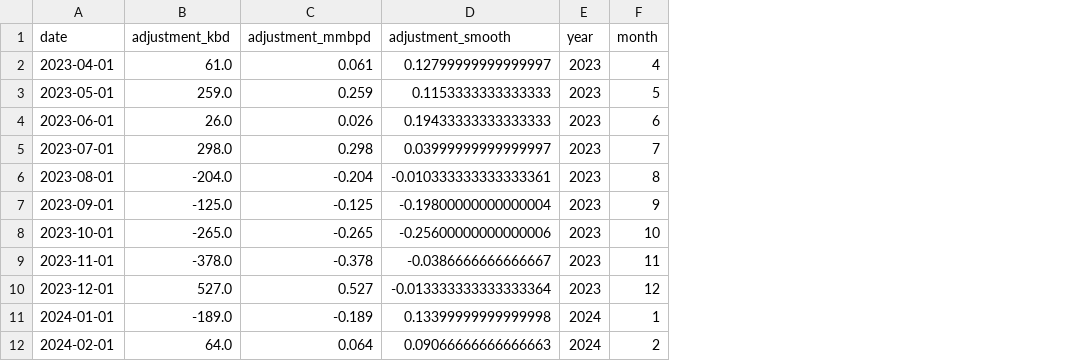
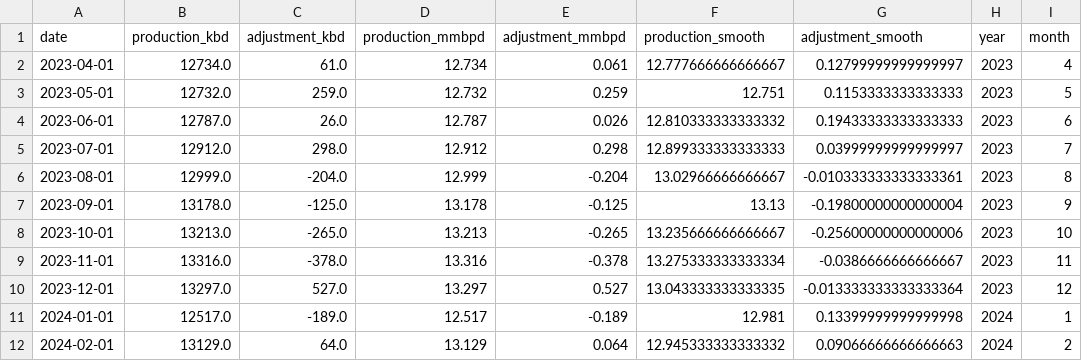
Before and after one commit to ela113arm-arch/macro-data-tracker, a CSV file: data/crude_production.csv, drawn as a sheet; only a part is shown; the diff names each change by its address in the sheet, - before the commit and + after, or states it on an @@ line.

```diff
--- a/data/crude_production.csv
+++ b/data/crude_production.csv
+column B (production_kbd), rows 2-12: 12734.0 | 12732.0 | 12787.0 | 12912.0 | 12999.0 | 13178.0 | 13213.0 | 13316.0 | 13297.0 | 12517.0 | 13129.0
+column D (production_mmbpd), rows 2-12: 12.734 | 12.732 | 12.787 | 12.912 | 12.999 | 13.178 | 13.213 | 13.316 | 13.297 | 12.517 | 13.129
+column F (production_smooth), rows 2-12: 12.777666666666667 | 12.751 | 12.810333333333332 | 12.899333333333333 | 13.02966666666667 | 13.13 | 13.235666666666667 | 13.275333333333334 | 13.043333333333335 | 12.981 | 12.945333333333332
```
Also changed, not shown: data/crack_spreads.csv, data/credit_spreads.csv, 14 other files.
